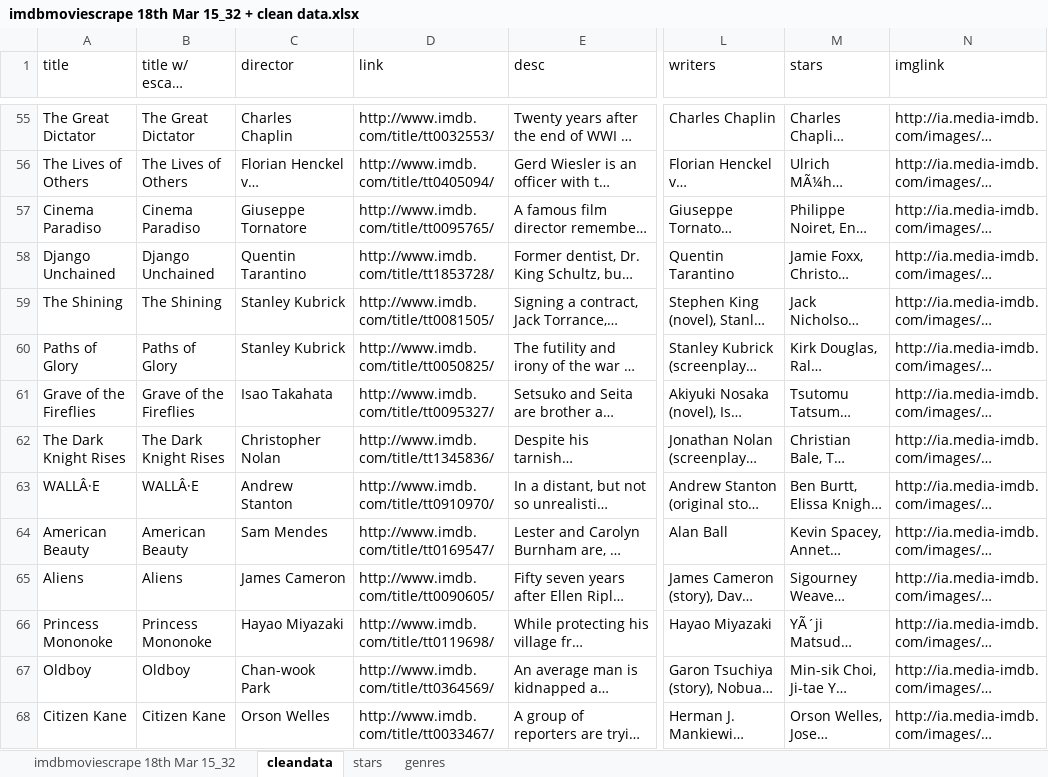
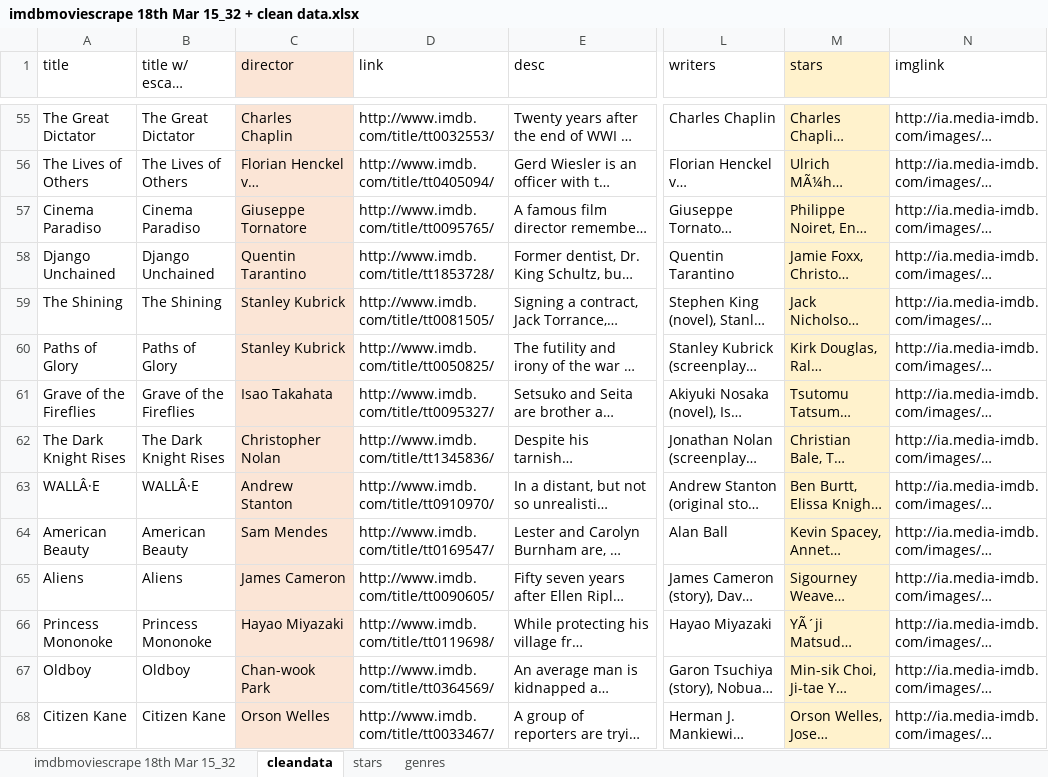
Before and after one commit to kevin2huang/RakeMyMovies, an Excel workbook: BackEnd/imdbmoviescrape 18th Mar 15_32 + clean data.xlsx, sheet cleandata, drawn as a sheet; only a part is shown, gaps mark what is left out; long unchanged cells end in …; values as stored, in another font and other column widths than the file's, no borders; the diff covers the shown part only; the diff names each change by its address in the sheet, - before the commit and + after, or states it on an @@ line.

```diff
--- a/BackEnd/imdbmoviescrape 18th Mar 15_32 + clean data.xlsx (sheet cleandata)
+++ b/BackEnd/imdbmoviescrape 18th Mar 15_32 + clean data.xlsx (sheet cleandata)
-C1 fill: none
+C1 fill: #FBE5D6
-M1 fill: none
+M1 fill: #FFF2CC
-C55:C68 fill: none
+C55:C68 fill: #FBE5D6
-M55:M68 fill: none
+M55:M68 fill: #FFF2CC
```
Also changed, not shown: cell formats elsewhere in this sheet, BackEnd/alltables.xlsx, 2 other files.
